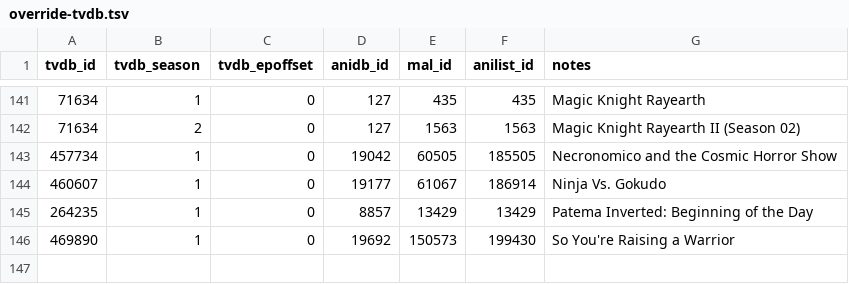
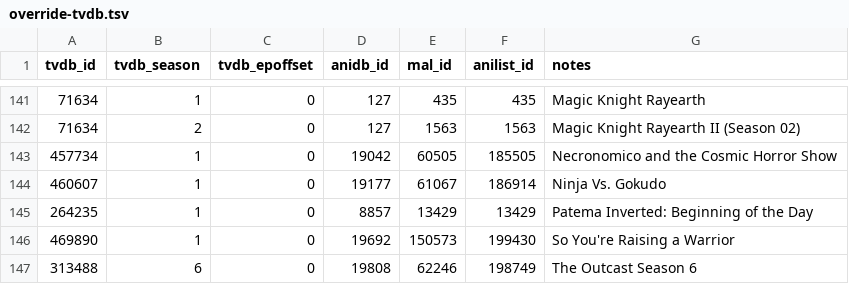
Before and after one commit to Arial-Z/Animes-ID, a TSV file: override/override-tvdb.tsv, drawn as a sheet; only a part is shown, gaps mark what is left out; the diff names each change by its address in the sheet, - before the commit and + after, or states it on an @@ line.

Commit message:
Add The Outcast Season 6

```diff
--- a/override/override-tvdb.tsv
+++ b/override/override-tvdb.tsv
+row 147: 313488 | 6 | 0 | 19808 | 62246 | 198749 | The Outcast Season 6
```
Also changed, not shown: override/override-imdb.tsv.
